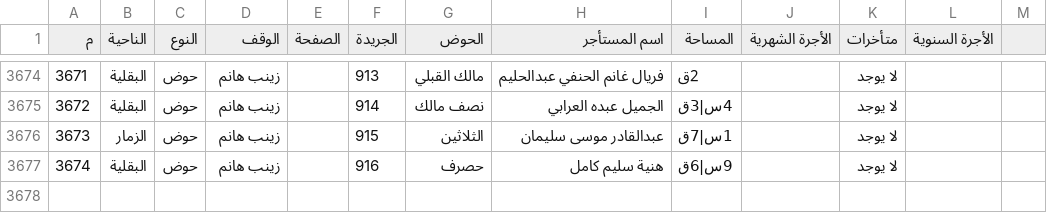
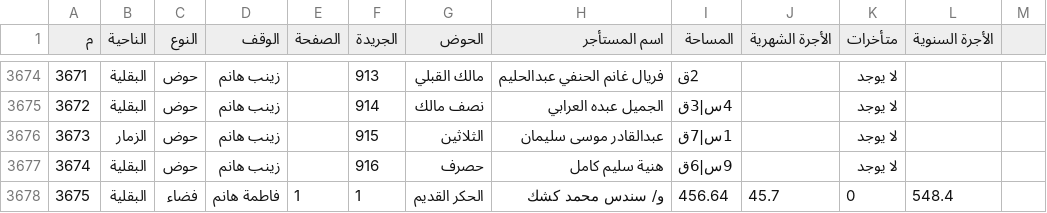
Before and after one commit to abukora/waqf2-eskan, a CSV file: eskan.csv, drawn as a sheet; only a part is shown, gaps mark what is left out; the diff names each change by its address in the sheet, - before the commit and + after, or states it on an @@ line.

```diff
--- a/eskan.csv
+++ b/eskan.csv
+row 3678: 3675 | البقلية | فضاء | فاطمة هانم | 1 | 1 | الحكر القديم | و/ سندس محمد كشك | 456.64 | 45.7 | 0 | 548.4
```
